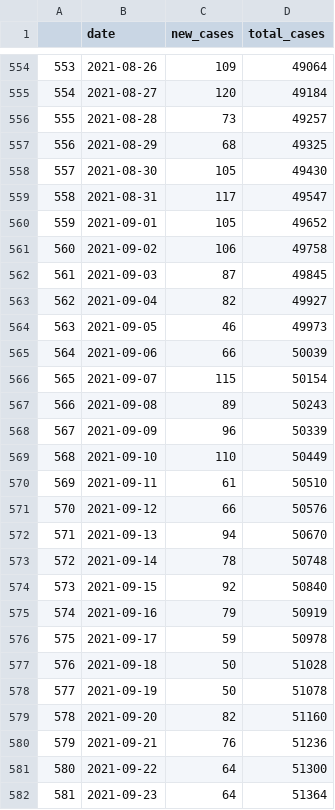
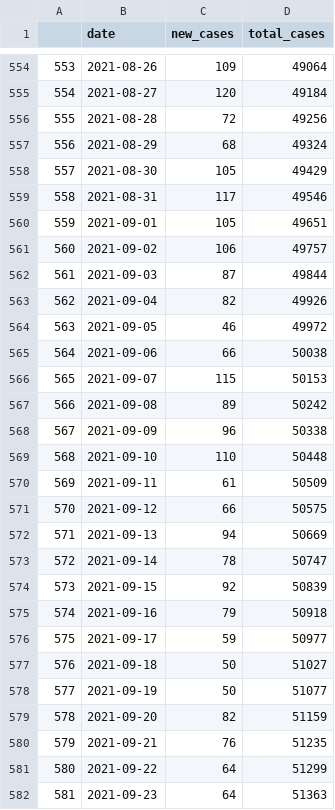
Before and after one commit to stanfordfuturebay/stanfordfuturebay.github.io, a CSV file: covid19/smc_cases_scraped.csv, drawn as a sheet; only a part is shown, gaps mark what is left out; the diff covers the shown part only.

```diff
--- a/covid19/smc_cases_scraped.csv
+++ b/covid19/smc_cases_scraped.csv
@@ -555,28 +555,28 @@
 "554",2021-08-27,"120",49184
-"555",2021-08-28,"73",49257
-"556",2021-08-29,"68",49325
-"557",2021-08-30,"105",49430
-"558",2021-08-31,"117",49547
-"559",2021-09-01,"105",49652
-"560",2021-09-02,"106",49758
-"561",2021-09-03,"87",49845
-"562",2021-09-04,"82",49927
-"563",2021-09-05,"46",49973
-"564",2021-09-06,"66",50039
-"565",2021-09-07,"115",50154
-"566",2021-09-08,"89",50243
-"567",2021-09-09,"96",50339
-"568",2021-09-10,"110",50449
-"569",2021-09-11,"61",50510
-"570",2021-09-12,"66",50576
-"571",2021-09-13,"94",50670
-"572",2021-09-14,"78",50748
-"573",2021-09-15,"92",50840
-"574",2021-09-16,"79",50919
-"575",2021-09-17,"59",50978
-"576",2021-09-18,"50",51028
-"577",2021-09-19,"50",51078
-"578",2021-09-20,"82",51160
-"579",2021-09-21,"76",51236
-"580",2021-09-22,"64",51300
-"581",2021-09-23,"64",51364
+"555",2021-08-28,"72",49256
+"556",2021-08-29,"68",49324
+"557",2021-08-30,"105",49429
+"558",2021-08-31,"117",49546
+"559",2021-09-01,"105",49651
+"560",2021-09-02,"106",49757
+"561",2021-09-03,"87",49844
+"562",2021-09-04,"82",49926
+"563",2021-09-05,"46",49972
+"564",2021-09-06,"66",50038
+"565",2021-09-07,"115",50153
+"566",2021-09-08,"89",50242
+"567",2021-09-09,"96",50338
+"568",2021-09-10,"110",50448
+"569",2021-09-11,"61",50509
+"570",2021-09-12,"66",50575
+"571",2021-09-13,"94",50669
+"572",2021-09-14,"78",50747
+"573",2021-09-15,"92",50839
+"574",2021-09-16,"79",50918
+"575",2021-09-17,"59",50977
+"576",2021-09-18,"50",51027
+"577",2021-09-19,"50",51077
+"578",2021-09-20,"82",51159
+"579",2021-09-21,"76",51235
+"580",2021-09-22,"64",51299
+"581",2021-09-23,"64",51363
```
Also changed, not shown: 3 added rows and 59 edited cells elsewhere in this file, covid19/smc_covid_dem_data_scraped.csv, covid19/smc_tests_scraped.csv, 1 other file.
